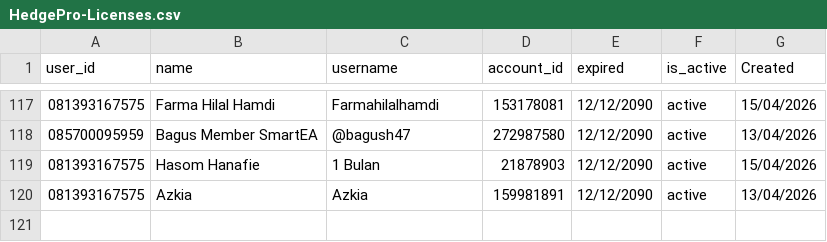
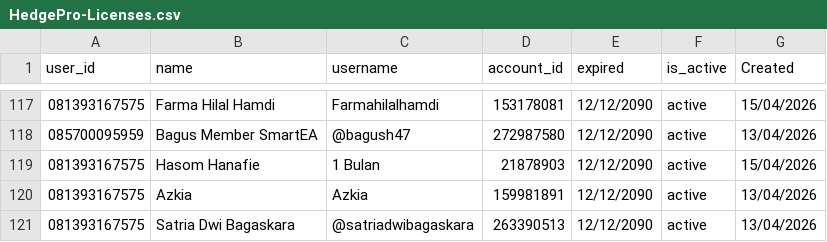
Before and after one commit to satriadwibagaskara/HedgePro-Licenses, a CSV file: HedgePro-Licenses.csv, drawn as a sheet; only a part is shown, gaps mark what is left out; the diff names each change by its address in the sheet, - before the commit and + after, or states it on an @@ line.

Commit message:
Update HedgePro-Licenses.csv

```diff
--- a/HedgePro-Licenses.csv
+++ b/HedgePro-Licenses.csv
+row 121: 081393167575 | Satria Dwi Bagaskara | @satriadwibagaskara | 263390513 | 12/12/2090 | active | 13/04/2026
```
